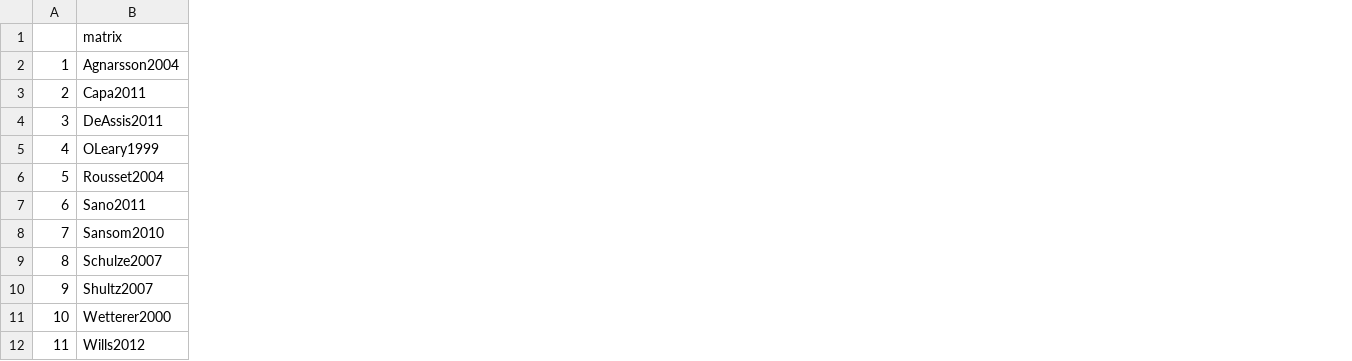
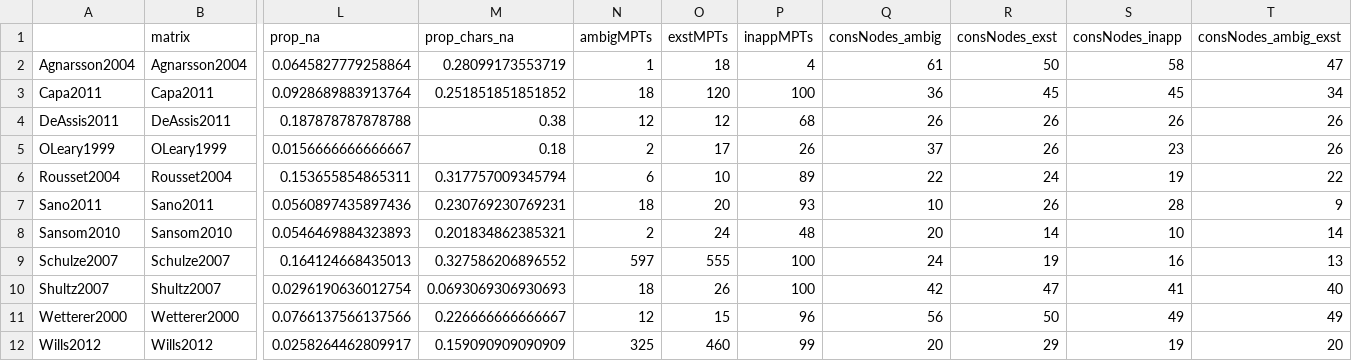
Before and after one commit to ms609/ExploreInapplicable, a CSV file: matrixProperties.csv, drawn as a sheet; only a part is shown, gaps mark what is left out; removed rows and columns are numbered as before the commit, all else as after; the diff covers the shown part only; the diff names each change by its address in the sheet, - before the commit and + after, or states it on an @@ line.

```diff
--- a/matrixProperties.csv
+++ b/matrixProperties.csv
-column A, rows 2-12: 1 | 2 | 3 | 4 | 5 | 6 | 7 | 8 | 9 | 10 | 11
+column A, rows 2-12: Agnarsson2004 | Capa2011 | DeAssis2011 | OLeary1999 | Rousset2004 | Sano2011 | Sansom2010 | Schulze2007 | Shultz2007 | Wetterer2000 | Wills2012
+column L (prop_na), rows 2-12: 0.0645827779258864 | 0.0928689883913764 | 0.187878787878788 | 0.0156666666666667 | 0.153655854865311 | 0.0560897435897436 | 0.0546469884323893 | 0.164124668435013 | 0.0296190636012754 | 0.0766137566137566 | 0.0258264462809917
+column M (prop_chars_na), rows 2-12: 0.28099173553719 | 0.251851851851852 | 0.38 | 0.18 | 0.317757009345794 | 0.230769230769231 | 0.201834862385321 | 0.327586206896552 | 0.0693069306930693 | 0.226666666666667 | 0.159090909090909
+column N (ambigMPTs), rows 2-12: 1 | 18 | 12 | 2 | 6 | 18 | 2 | 597 | 18 | 12 | 325
+column O (exstMPTs), rows 2-12: 18 | 120 | 12 | 17 | 10 | 20 | 24 | 555 | 26 | 15 | 460
+column P (inappMPTs), rows 2-12: 4 | 100 | 68 | 26 | 89 | 93 | 48 | 100 | 100 | 96 | 99
+column Q (consNodes_ambig), rows 2-12: 61 | 36 | 26 | 37 | 22 | 10 | 20 | 24 | 42 | 56 | 20
+column R (consNodes_exst), rows 2-12: 50 | 45 | 26 | 26 | 24 | 26 | 14 | 19 | 47 | 50 | 29
+column S (consNodes_inapp), rows 2-12: 58 | 45 | 26 | 23 | 19 | 28 | 10 | 16 | 41 | 49 | 19
+column T (consNodes_ambig_exst), rows 2-12: 47 | 34 | 26 | 26 | 22 | 9 | 14 | 13 | 40 | 49 | 20
```
Also changed, not shown: 3 added columns elsewhere in this file, 1 other file.
